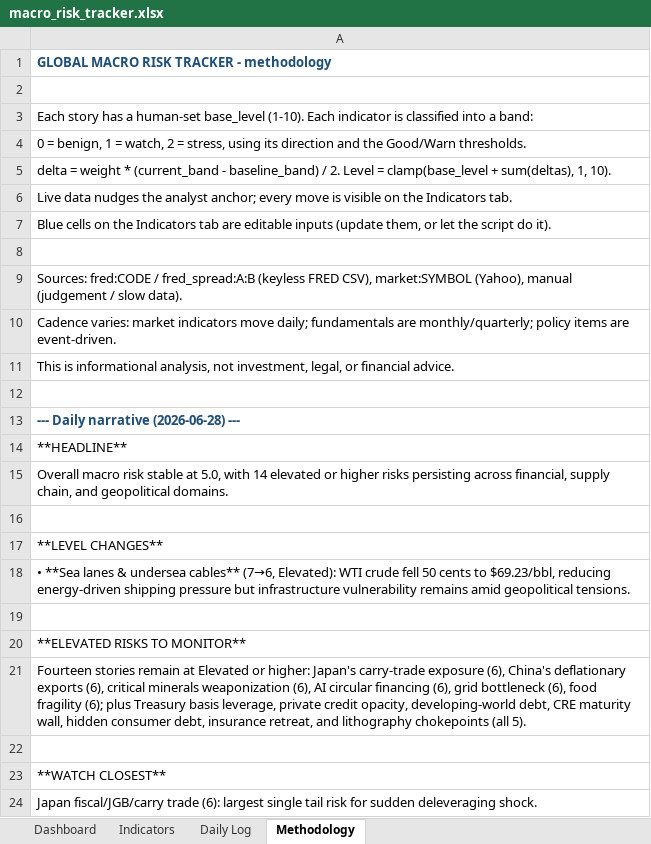
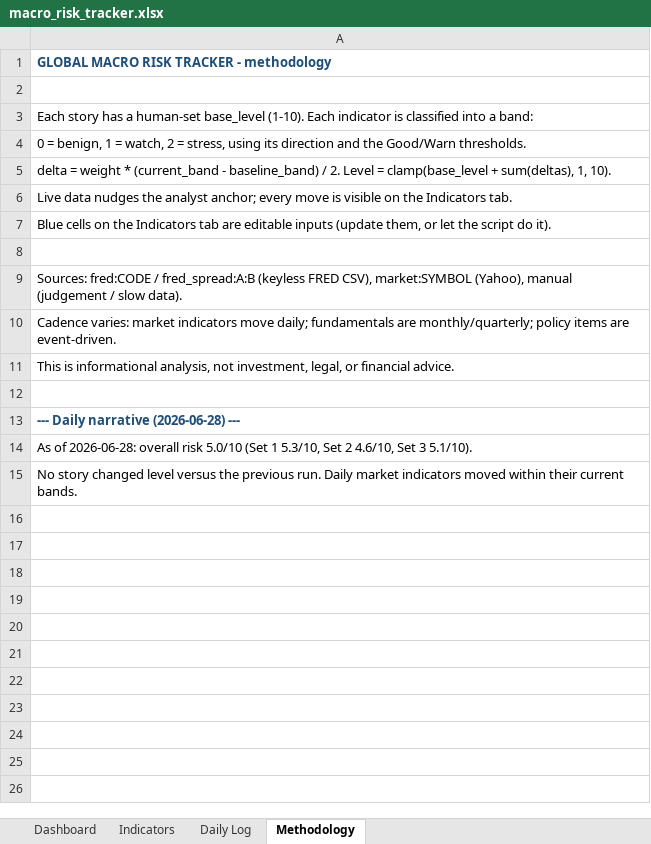
Before and after one commit to San-Geo/macro-risk-tracker, an Excel workbook: output/macro_risk_tracker.xlsx, sheet Methodology, drawn as a sheet; values as stored, in another font and other column widths than the file's, no borders; the diff names each change by its address in the sheet, - before the commit and + after, or states it on an @@ line.

```diff
--- a/output/macro_risk_tracker.xlsx (sheet Methodology)
+++ b/output/macro_risk_tracker.xlsx (sheet Methodology)
-A14: **HEADLINE**
+A14: As of 2026-06-28: overall risk 5.0/10 (Set 1 5.3/10, Set 2 4.6/10, Set 3 5.1/10).
-A15: Overall macro risk stable at 5.0, with 14 elevated or higher risks persisting across financial, supply chain, and geopolitical domains.
+A15: No story changed level versus the previous run. Daily market indicators moved within their current bands.
-row 16: (empty)
-row 17: **LEVEL CHANGES**
-row 18: • **Sea lanes & undersea cables** (7→6, Elevated): WTI crude fell 50 cents to $69.23/bbl, reducing energy-driven shipping pressure but infrastructure vulnerability remains amid geopolitical tensions.
-row 19: (empty)
-row 20: **ELEVATED RISKS TO MONITOR**
-row 21: Fourteen stories remain at Elevated or higher: Japan's carry-trade exposure (6), China's deflationary exports (6), critical minerals weaponization (6), AI circular financing (6), grid bottleneck (6), food fragility (6); plus Treasury basis leverage, private credit opacity, developing-world debt, CRE maturity wall, hidden consumer debt, insurance retreat, and lithography chokepoints (all 5).
-row 22: (empty)
-row 23: **WATCH CLOSEST**
-row 24: Japan fiscal/JGB/carry trade (6): largest single tail risk for sudden deleveraging shock.
```
Also changed, not shown: sheet Daily Log, sheet Indicators, sheet Dashboard, 15 other files.
